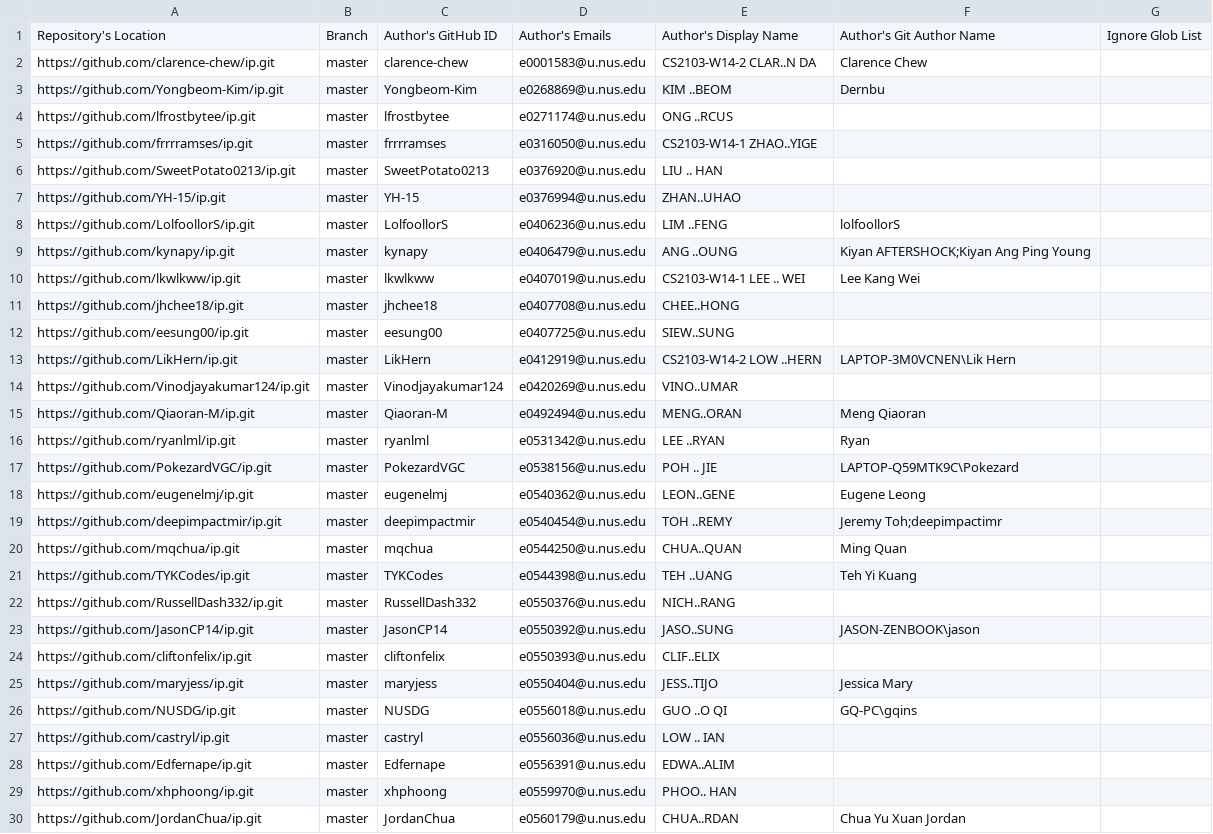
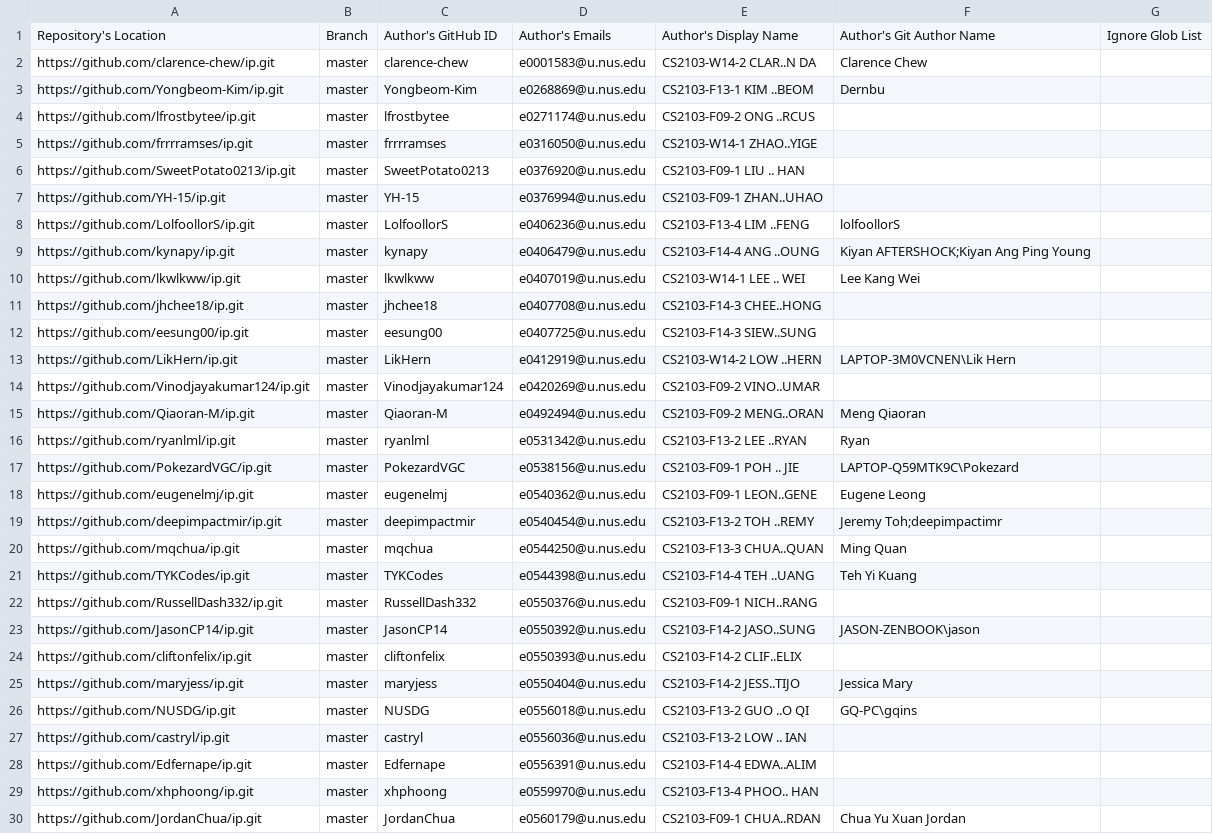
Before and after one commit to nus-cs2103-AY2223S1/ip-dashboard, a CSV file: configs/author-config.csv, drawn as a sheet; only a part is shown; the diff covers the shown part only.

```diff
--- a/configs/author-config.csv
+++ b/configs/author-config.csv
@@ -2,29 +2,29 @@ Repository's Location,Branch,Author's GitHub ID,Author's Emails,Author's Display
 https://github.com/clarence-chew/ip.git,master,clarence-chew,e0001583@u.nus.edu,CS2103-W14-2 CLAR..N DA,Clarence Chew,
-https://github.com/Yongbeom-Kim/ip.git,master,Yongbeom-Kim,e0268869@u.nus.edu,KIM ..BEOM,Dernbu,
-https://github.com/lfrostbytee/ip.git,master,lfrostbytee,e0271174@u.nus.edu,ONG ..RCUS,,
+https://github.com/Yongbeom-Kim/ip.git,master,Yongbeom-Kim,e0268869@u.nus.edu,CS2103-F13-1 KIM ..BEOM,Dernbu,
+https://github.com/lfrostbytee/ip.git,master,lfrostbytee,e0271174@u.nus.edu,CS2103-F09-2 ONG ..RCUS,,
 https://github.com/frrrramses/ip.git,master,frrrramses,e0316050@u.nus.edu,CS2103-W14-1 ZHAO..YIGE,,
-https://github.com/SweetPotato0213/ip.git,master,SweetPotato0213,e0376920@u.nus.edu,LIU .. HAN,,
-https://github.com/YH-15/ip.git,master,YH-15,e0376994@u.nus.edu,ZHAN..UHAO,,
-https://github.com/LolfoollorS/ip.git,master,LolfoollorS,e0406236@u.nus.edu,LIM ..FENG,lolfoollorS,
-https://github.com/kynapy/ip.git,master,kynapy,e0406479@u.nus.edu,ANG ..OUNG,Kiyan AFTERSHOCK;Kiyan Ang Ping Young,
+https://github.com/SweetPotato0213/ip.git,master,SweetPotato0213,e0376920@u.nus.edu,CS2103-F09-1 LIU .. HAN,,
+https://github.com/YH-15/ip.git,master,YH-15,e0376994@u.nus.edu,CS2103-F09-1 ZHAN..UHAO,,
+https://github.com/LolfoollorS/ip.git,master,LolfoollorS,e0406236@u.nus.edu,CS2103-F13-4 LIM ..FENG,lolfoollorS,
+https://github.com/kynapy/ip.git,master,kynapy,e0406479@u.nus.edu,CS2103-F14-4 ANG ..OUNG,Kiyan AFTERSHOCK;Kiyan Ang Ping Young,
 https://github.com/lkwlkww/ip.git,master,lkwlkww,e0407019@u.nus.edu,CS2103-W14-1 LEE .. WEI,Lee Kang Wei,
-https://github.com/jhchee18/ip.git,master,jhchee18,e0407708@u.nus.edu,CHEE..HONG,,
-https://github.com/eesung00/ip.git,master,eesung00,e0407725@u.nus.edu,SIEW..SUNG,,
+https://github.com/jhchee18/ip.git,master,jhchee18,e0407708@u.nus.edu,CS2103-F14-3 CHEE..HONG,,
+https://github.com/eesung00/ip.git,master,eesung00,e0407725@u.nus.edu,CS2103-F14-3 SIEW..SUNG,,
 https://github.com/LikHern/ip.git,master,LikHern,e0412919@u.nus.edu,CS2103-W14-2 LOW ..HERN,LAPTOP-3M0VCNEN\Lik Hern,
-https://github.com/Vinodjayakumar124/ip.git,master,Vinodjayakumar124,e0420269@u.nus.edu,VINO..UMAR,,
-https://github.com/Qiaoran-M/ip.git,master,Qiaoran-M,e0492494@u.nus.edu,MENG..ORAN,Meng Qiaoran,
-https://github.com/ryanlml/ip.git,master,ryanlml,e0531342@u.nus.edu,LEE ..RYAN,Ryan,
-https://github.com/PokezardVGC/ip.git,master,PokezardVGC,e0538156@u.nus.edu,POH .. JIE,LAPTOP-Q59MTK9C\Pokezard,
-https://github.com/eugenelmj/ip.git,master,eugenelmj,e0540362@u.nus.edu,LEON..GENE,Eugene Leong,
-https://github.com/deepimpactmir/ip.git,master,deepimpactmir,e0540454@u.nus.edu,TOH ..REMY,Jeremy Toh;deepimpactimr,
-https://github.com/mqchua/ip.git,master,mqchua,e0544250@u.nus.edu,CHUA..QUAN,Ming Quan,
-https://github.com/TYKCodes/ip.git,master,TYKCodes,e0544398@u.nus.edu,TEH ..UANG,Teh Yi Kuang,
-https://github.com/RussellDash332/ip.git,master,RussellDash332,e0550376@u.nus.edu,NICH..RANG,,
-https://github.com/JasonCP14/ip.git,master,JasonCP14,e0550392@u.nus.edu,JASO..SUNG,JASON-ZENBOOK\jason,
-https://github.com/cliftonfelix/ip.git,master,cliftonfelix,e0550393@u.nus.edu,CLIF..ELIX,,
-https://github.com/maryjess/ip.git,master,maryjess,e0550404@u.nus.edu,JESS..TIJO,Jessica Mary,
-https://github.com/NUSDG/ip.git,master,NUSDG,e0556018@u.nus.edu,GUO ..O QI,GQ-PC\gqins,
-https://github.com/castryl/ip.git,master,castryl,e0556036@u.nus.edu,LOW .. IAN,,
-https://github.com/Edfernape/ip.git,master,Edfernape,e0556391@u.nus.edu,EDWA..ALIM,,
-https://github.com/xhphoong/ip.git,master,xhphoong,e0559970@u.nus.edu,PHOO.. HAN,,
-https://github.com/JordanChua/ip.git,master,JordanChua,e0560179@u.nus.edu,CHUA..RDAN,Chua Yu Xuan Jordan,
+https://github.com/Vinodjayakumar124/ip.git,master,Vinodjayakumar124,e0420269@u.nus.edu,CS2103-F09-2 VINO..UMAR,,
+https://github.com/Qiaoran-M/ip.git,master,Qiaoran-M,e0492494@u.nus.edu,CS2103-F09-2 MENG..ORAN,Meng Qiaoran,
+https://github.com/ryanlml/ip.git,master,ryanlml,e0531342@u.nus.edu,CS2103-F13-2 LEE ..RYAN,Ryan,
+https://github.com/PokezardVGC/ip.git,master,PokezardVGC,e0538156@u.nus.edu,CS2103-F09-1 POH .. JIE,LAPTOP-Q59MTK9C\Pokezard,
+https://github.com/eugenelmj/ip.git,master,eugenelmj,e0540362@u.nus.edu,CS2103-F09-1 LEON..GENE,Eugene Leong,
+https://github.com/deepimpactmir/ip.git,master,deepimpactmir,e0540454@u.nus.edu,CS2103-F13-2 TOH ..REMY,Jeremy Toh;deepimpactimr,
+https://github.com/mqchua/ip.git,master,mqchua,e0544250@u.nus.edu,CS2103-F13-3 CHUA..QUAN,Ming Quan,
+https://github.com/TYKCodes/ip.git,master,TYKCodes,e0544398@u.nus.edu,CS2103-F14-4 TEH ..UANG,Teh Yi Kuang,
+https://github.com/RussellDash332/ip.git,master,RussellDash332,e0550376@u.nus.edu,CS2103-F09-1 NICH..RANG,,
+https://github.com/JasonCP14/ip.git,master,JasonCP14,e0550392@u.nus.edu,CS2103-F14-2 JASO..SUNG,JASON-ZENBOOK\jason,
+https://github.com/cliftonfelix/ip.git,master,cliftonfelix,e0550393@u.nus.edu,CS2103-F14-2 CLIF..ELIX,,
+https://github.com/maryjess/ip.git,master,maryjess,e0550404@u.nus.edu,CS2103-F14-2 JESS..TIJO,Jessica Mary,
+https://github.com/NUSDG/ip.git,master,NUSDG,e0556018@u.nus.edu,CS2103-F13-2 GUO ..O QI,GQ-PC\gqins,
+https://github.com/castryl/ip.git,master,castryl,e0556036@u.nus.edu,CS2103-F13-2 LOW .. IAN,,
+https://github.com/Edfernape/ip.git,master,Edfernape,e0556391@u.nus.edu,CS2103-F14-4 EDWA..ALIM,,
+https://github.com/xhphoong/ip.git,master,xhphoong,e0559970@u.nus.edu,CS2103-F13-4 PHOO.. HAN,,
+https://github.com/JordanChua/ip.git,master,JordanChua,e0560179@u.nus.edu,CS2103-F09-1 CHUA..RDAN,Chua Yu Xuan Jordan,
```
Also changed, not shown: 30 edited cells elsewhere in this file.
